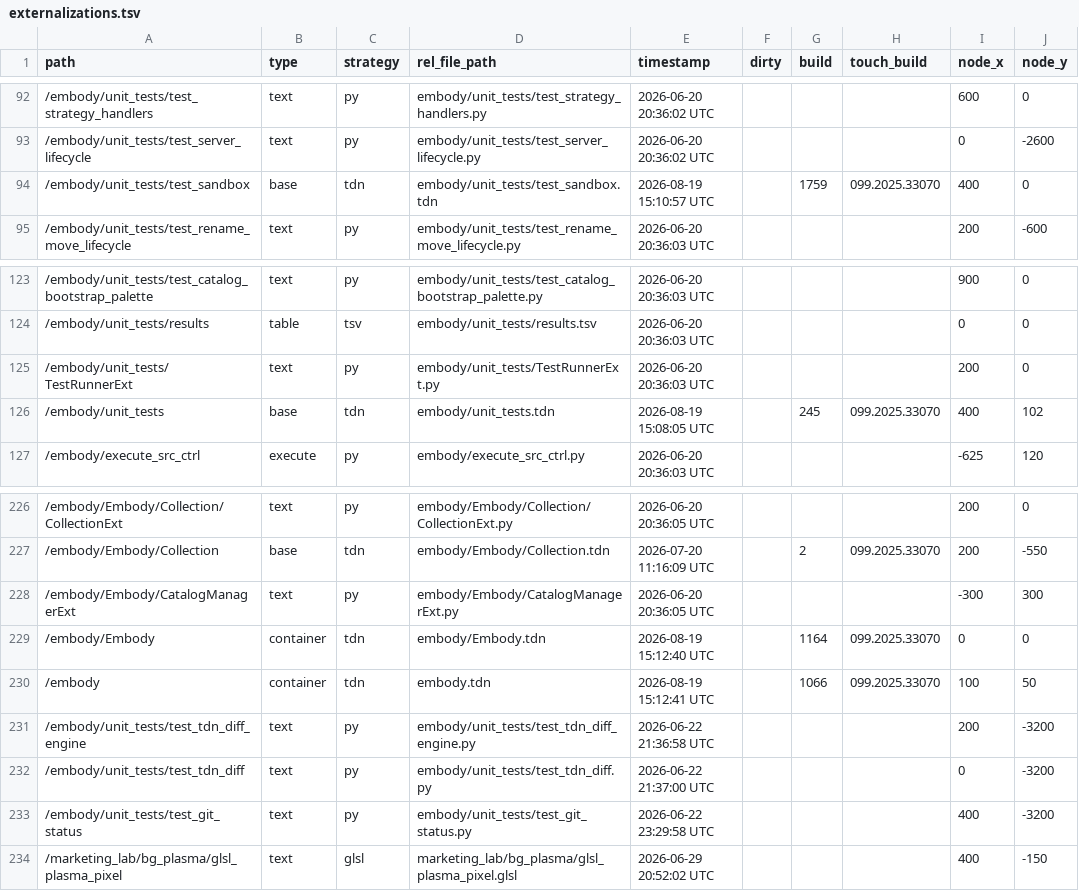
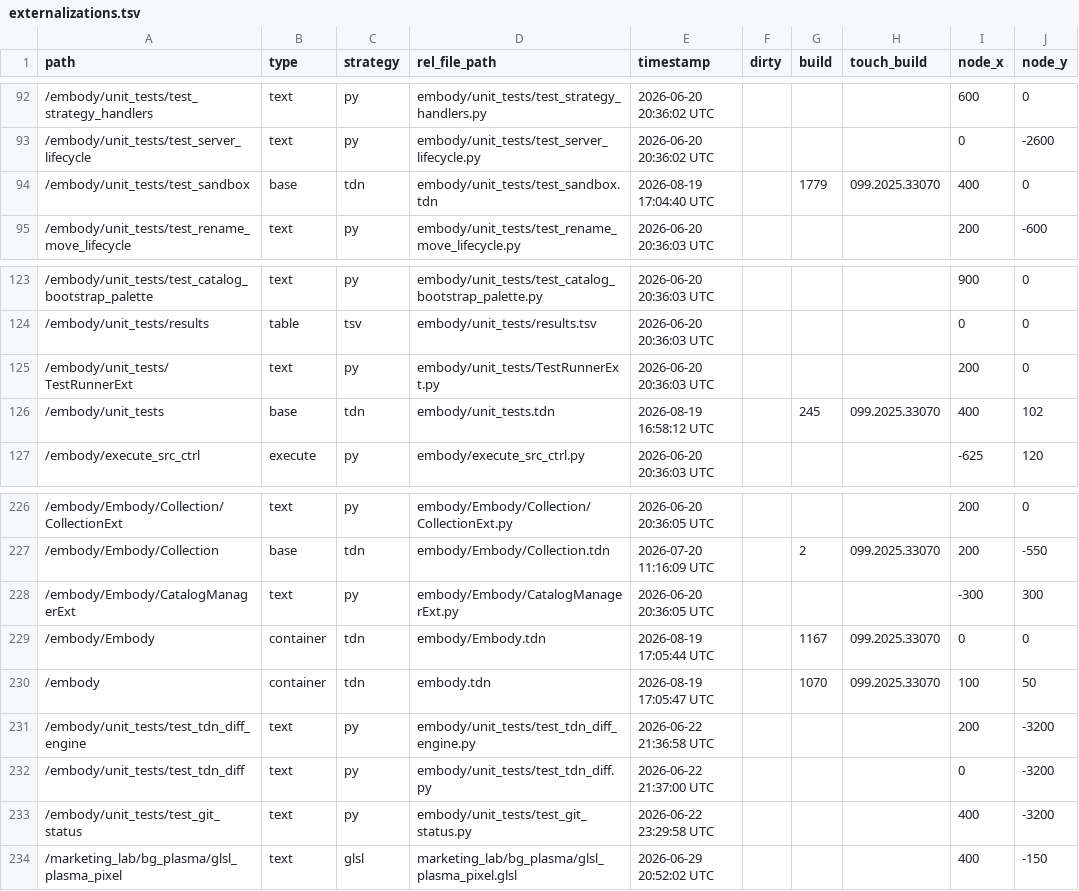
Before and after one commit to dylanroscover/Embody, a TSV file: dev/embody/externalizations.tsv, drawn as a sheet; only a part is shown, gaps mark what is left out; the diff names each change by its address in the sheet, - before the commit and + after, or states it on an @@ line.

```diff
--- a/dev/embody/externalizations.tsv
+++ b/dev/embody/externalizations.tsv
-E94 (timestamp): 2026-08-19 15:10:57 UTC
+E94 (timestamp): 2026-08-19 17:04:40 UTC
-G94 (build): 1759
+G94 (build): 1779
-E126 (timestamp): 2026-08-19 15:08:05 UTC
+E126 (timestamp): 2026-08-19 16:58:12 UTC
-E229 (timestamp): 2026-08-19 15:12:40 UTC
+E229 (timestamp): 2026-08-19 17:05:44 UTC
-G229 (build): 1164
+G229 (build): 1167
-E230 (timestamp): 2026-08-19 15:12:41 UTC
+E230 (timestamp): 2026-08-19 17:05:47 UTC
-G230 (build): 1066
+G230 (build): 1070
```
Also changed, not shown: 11 other files.
